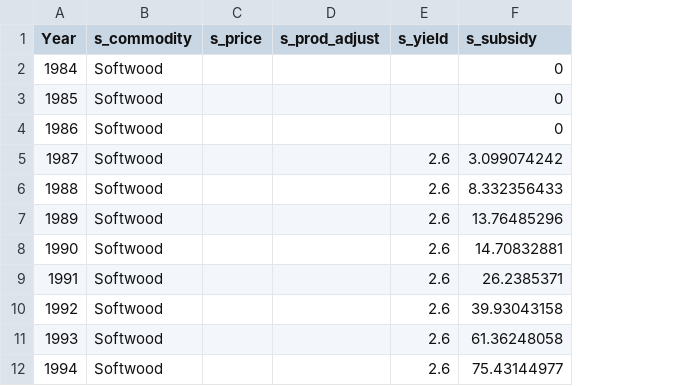
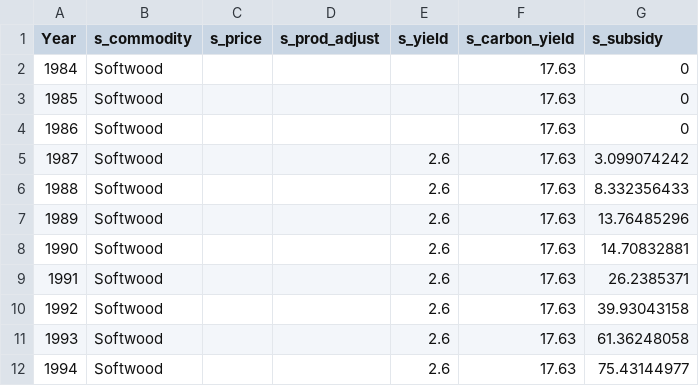
Before and after one commit to OliPerkins1987/LULCSD, a CSV file: mod/data/s_farm_woodland_cropland.csv, drawn as a sheet; only a part is shown; the diff names each change by its address in the sheet, - before the commit and + after, or states it on an @@ line.

```diff
--- a/mod/data/s_farm_woodland_cropland.csv
+++ b/mod/data/s_farm_woodland_cropland.csv
+column F (s_carbon_yield), rows 2-12: all 17.63
```
Also changed, not shown: mod/Flows.csv, mod/Initial_parameters.csv, 22 other files.
